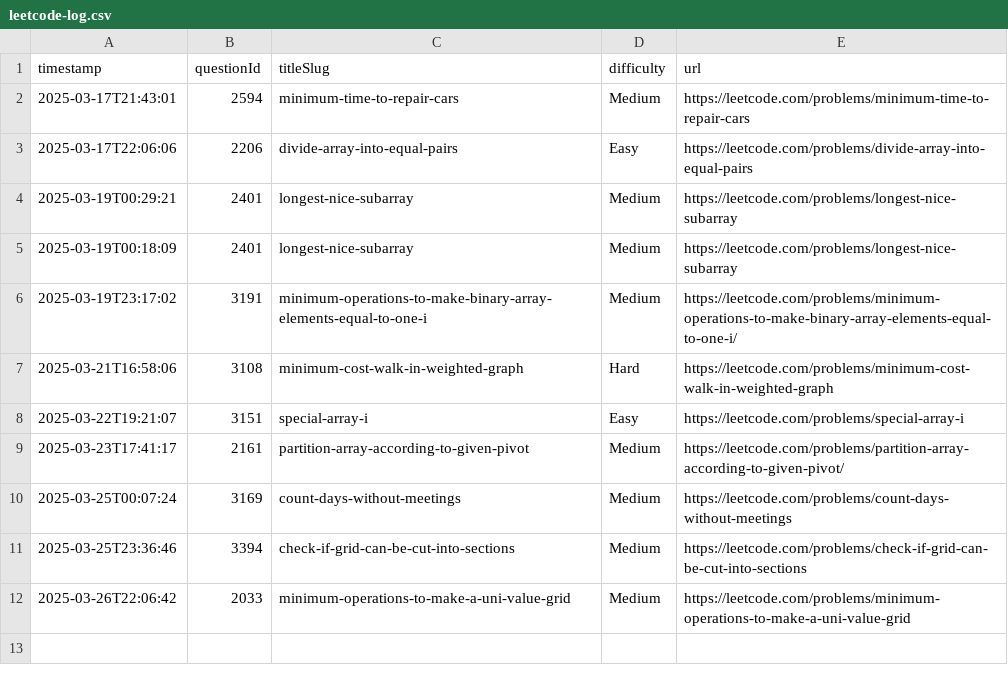
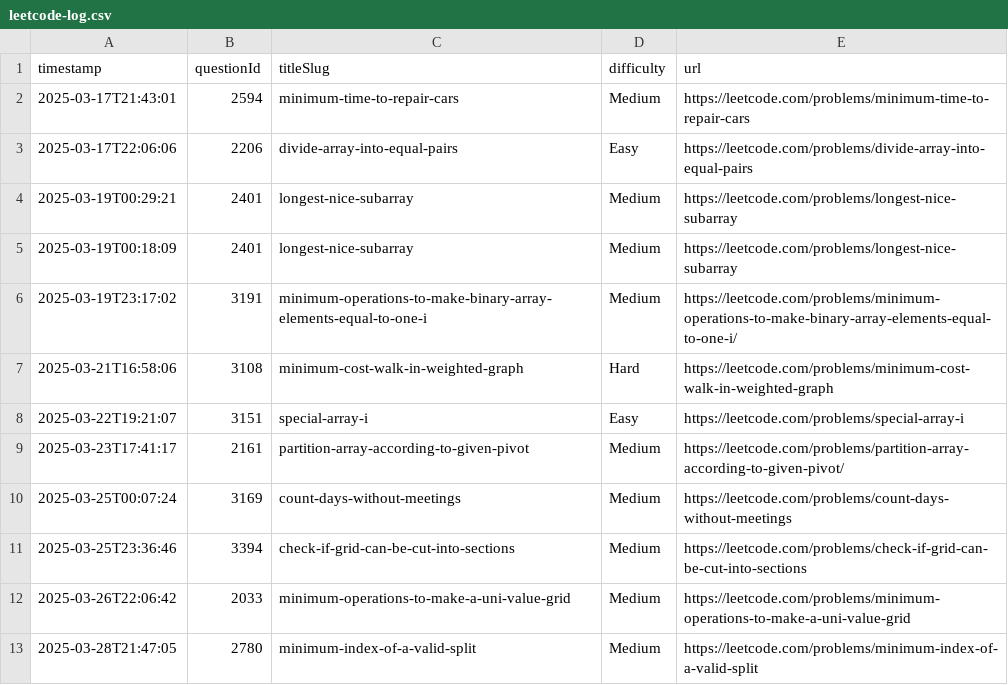
Before and after one commit to ytungdev/leet-notes, a CSV file: leetcode-log.csv, drawn as a sheet; the diff names each change by its address in the sheet, - before the commit and + after, or states it on an @@ line.

```diff
--- a/leetcode-log.csv
+++ b/leetcode-log.csv
+row 13: 2025-03-28T21:47:05 | 2780 | minimum-index-of-a-valid-split | Medium | https://leetcode.com/problems/minimum-index-of-a-valid-split
```
Also changed, not shown: 2 other files.
